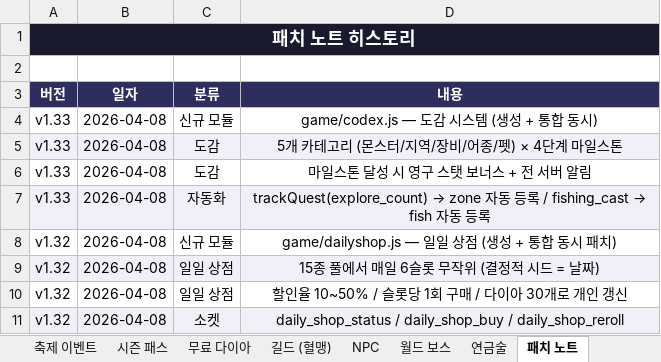
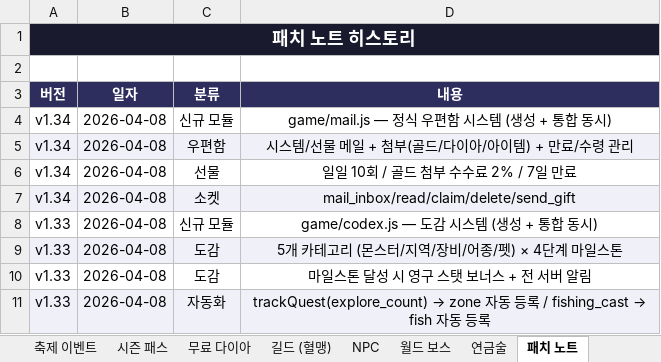
Before and after one commit to goodholic/Baduk-Marble, an Excel workbook: AutoBattle_io_기획서.xlsx, sheet 패치 노트, drawn as a sheet; only a part is shown; the shorter side is filled out with more unchanged rows; values as stored, in another font and other column widths than the file's, no borders; the diff names each change by its address in the sheet, - before the commit and + after, or states it on an @@ line.

```diff
--- a/AutoBattle_io_기획서.xlsx (sheet 패치 노트)
+++ b/AutoBattle_io_기획서.xlsx (sheet 패치 노트)
+row 4: v1.34 | 2026-04-08 | 신규 모듈 | game/mail.js — 정식 우편함 시스템 (생성 + 통합 동시)
+row 5: v1.34 | 2026-04-08 | 우편함 | 시스템/선물 메일 + 첨부(골드/다이아/아이템) + 만료/수령 관리
+row 6: v1.34 | 2026-04-08 | 선물 | 일일 10회 / 골드 첨부 수수료 2% / 7일 만료
+row 7: v1.34 | 2026-04-08 | 소켓 | mail_inbox/read/claim/delete/send_gift
```
Also changed, not shown: other sheet tabs, 3 other files.
